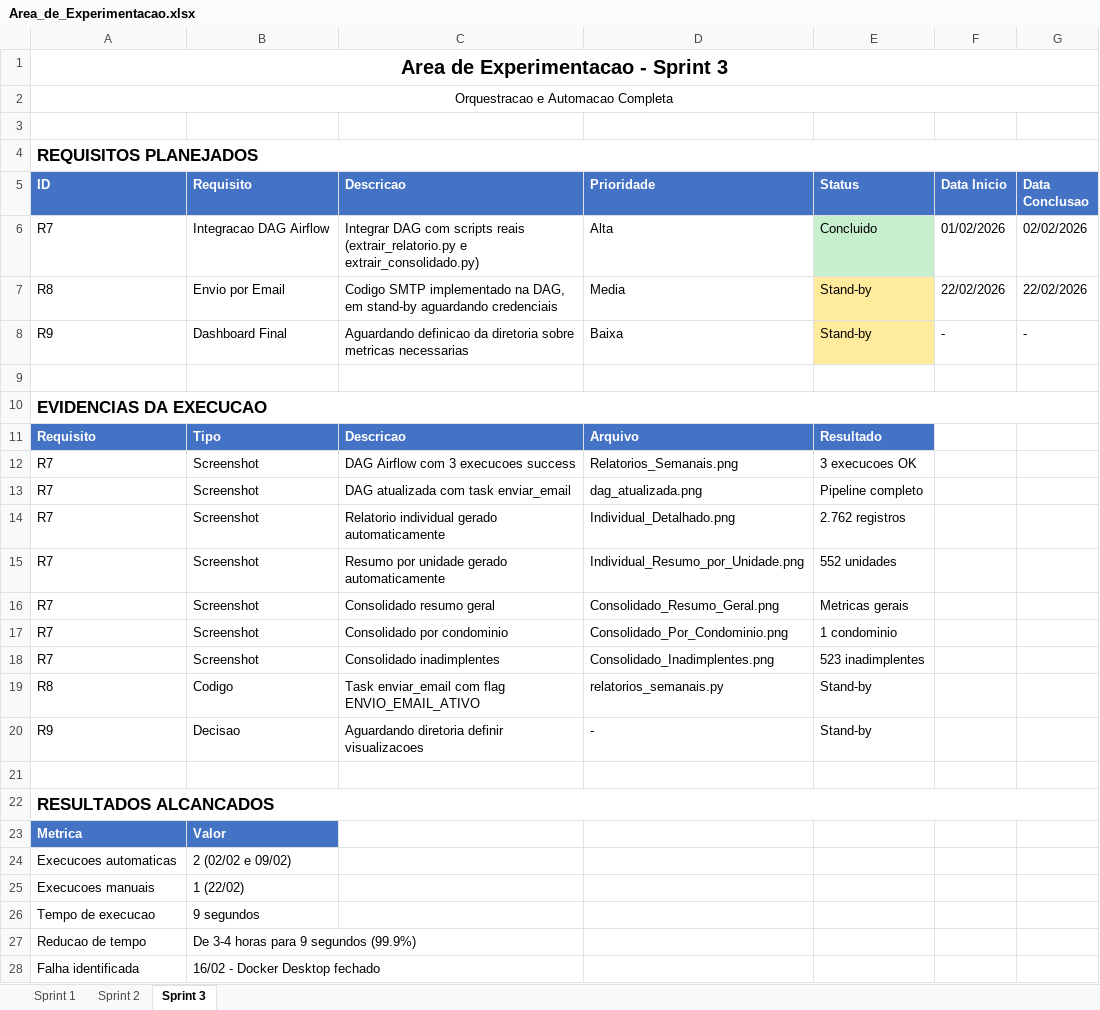
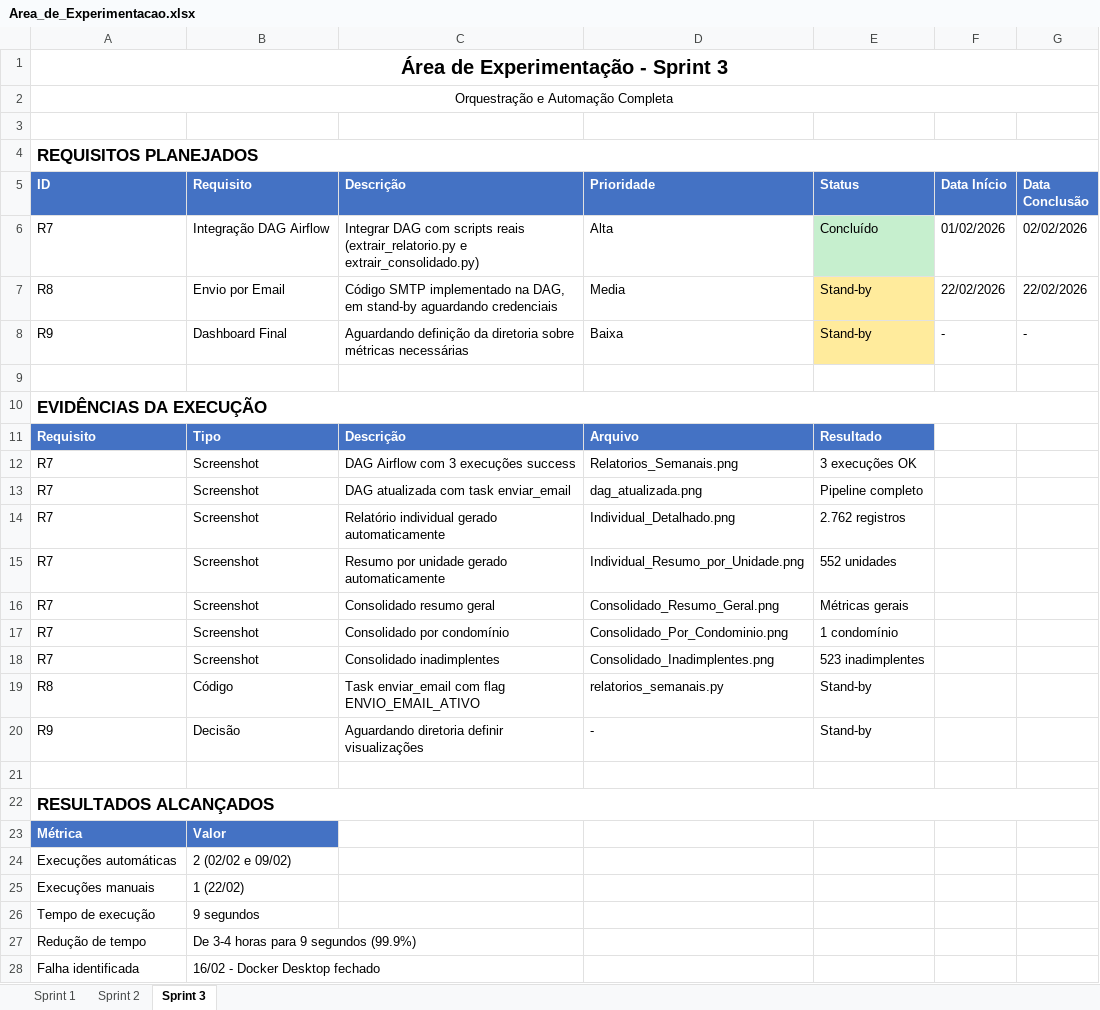
Before and after one commit to fdelfino93/projetoxpe, an Excel workbook: Sprint3/Area_de_Experimentacao.xlsx, sheet Sprint 3, drawn as a sheet; only a part is shown; values as stored, in another font and other column widths than the file's, no borders; the diff covers the shown part only; the diff names each change by its address in the sheet, - before the commit and + after, or states it on an @@ line.

Commit message:
Corrige acentuacao na Area de Experimentacao (Sprint 1, 2 e 3)

```diff
--- a/Sprint3/Area_de_Experimentacao.xlsx (sheet Sprint 3)
+++ b/Sprint3/Area_de_Experimentacao.xlsx (sheet Sprint 3)
-A1 (ID): Area de Experimentacao - Sprint 3
+A1 (ID): Área de Experimentação - Sprint 3
-A2 (ID): Orquestracao e Automacao Completa
+A2 (ID): Orquestração e Automação Completa
-C5: Descricao
+C5: Descrição
-F5: Data Inicio
+F5: Data Início
-G5: Data Conclusao
+G5: Data Conclusão
-B6 (Requisito): Integracao DAG Airflow
+B6 (Requisito): Integração DAG Airflow
-E6 (Status): Concluido
+E6 (Status): Concluído
-C7 (Descrição): Codigo SMTP implementado…
+C7 (Descrição): Código SMTP implementado…
-C8 (Descrição): Aguardando definicao da diretoria sobre metricas necessarias
+C8 (Descrição): Aguardando definição da diretoria sobre métricas necessárias
-A10 (ID): EVIDENCIAS DA EXECUCAO
+A10 (ID): EVIDÊNCIAS DA EXECUÇÃO
-C11 (Descrição): Descricao
+C11 (Descrição): Descrição
-C12 (Descrição): DAG Airflow com 3 execucoes success
+C12 (Descrição): DAG Airflow com 3 execuções success
-E12 (Status): 3 execucoes OK
+E12 (Status): 3 execuções OK
-C14 (Descrição): Relatorio individual gerado automaticamente
+C14 (Descrição): Relatório individual gerado automaticamente
-E16 (Status): Metricas gerais
+E16 (Status): Métricas gerais
-C17 (Descrição): Consolidado por condominio
+C17 (Descrição): Consolidado por condomínio
-E17 (Status): 1 condominio
+E17 (Status): 1 condomínio
-B19 (Requisito): Codigo
+B19 (Requisito): Código
-B20 (Requisito): Decisao
+B20 (Requisito): Decisão
-C20 (Descrição): Aguardando diretoria definir visualizacoes
+C20 (Descrição): Aguardando diretoria definir visualizações
-A22 (ID): RESULTADOS ALCANCADOS
+A22 (ID): RESULTADOS ALCANÇADOS
-A23 (ID): Metrica
+A23 (ID): Métrica
-A24 (ID): Execucoes automaticas
+A24 (ID): Execuções automáticas
-A25 (ID): Execucoes manuais
+A25 (ID): Execuções manuais
-A26 (ID): Tempo de execucao
+A26 (ID): Tempo de execução
-A27 (ID): Reducao de tempo
+A27 (ID): Redução de tempo
```
Also changed, not shown: 17 edited cells elsewhere in this sheet, sheet Sprint 1, sheet Sprint 2.
